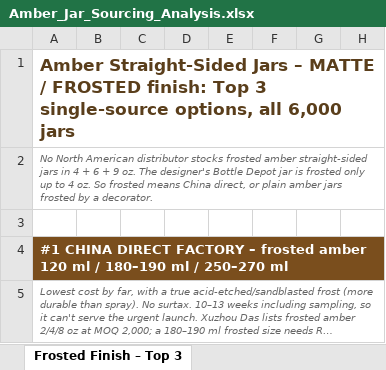
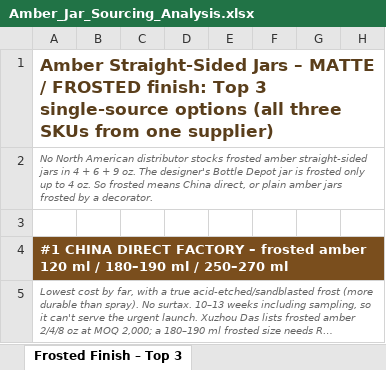
Before and after one commit to rachelkirby55-rgb/cocoon, an Excel workbook: procurement/Amber_Jar_Sourcing_Analysis.xlsx, sheet Frosted Finish – Top 3, drawn as a sheet; only a part is shown; long unchanged cells end in …; values as stored, in another font and other column widths than the file's, no borders; the diff covers the shown part only; the diff names each change by its address in the sheet, - before the commit and + after, or states it on an @@ line.

```diff
--- a/procurement/Amber_Jar_Sourcing_Analysis.xlsx (sheet Frosted Finish – Top 3)
+++ b/procurement/Amber_Jar_Sourcing_Analysis.xlsx (sheet Frosted Finish – Top 3)
-A1: …3 single-source options, all 6,000 jars
+A1: …3 single-source options (all three SKUs from one supplier)
```
Also changed, not shown: 4 added rows, 4 removed rows and 158 edited cells elsewhere in this sheet, sheet Final Recommendation, sheet Split Plan – Local vs China, sheet Regular Finish – Top 3, sheet All Suppliers Screened, sheet Summary, sheet Inputs, 1 more sheet, formulas that keep their value, 1 other file.
